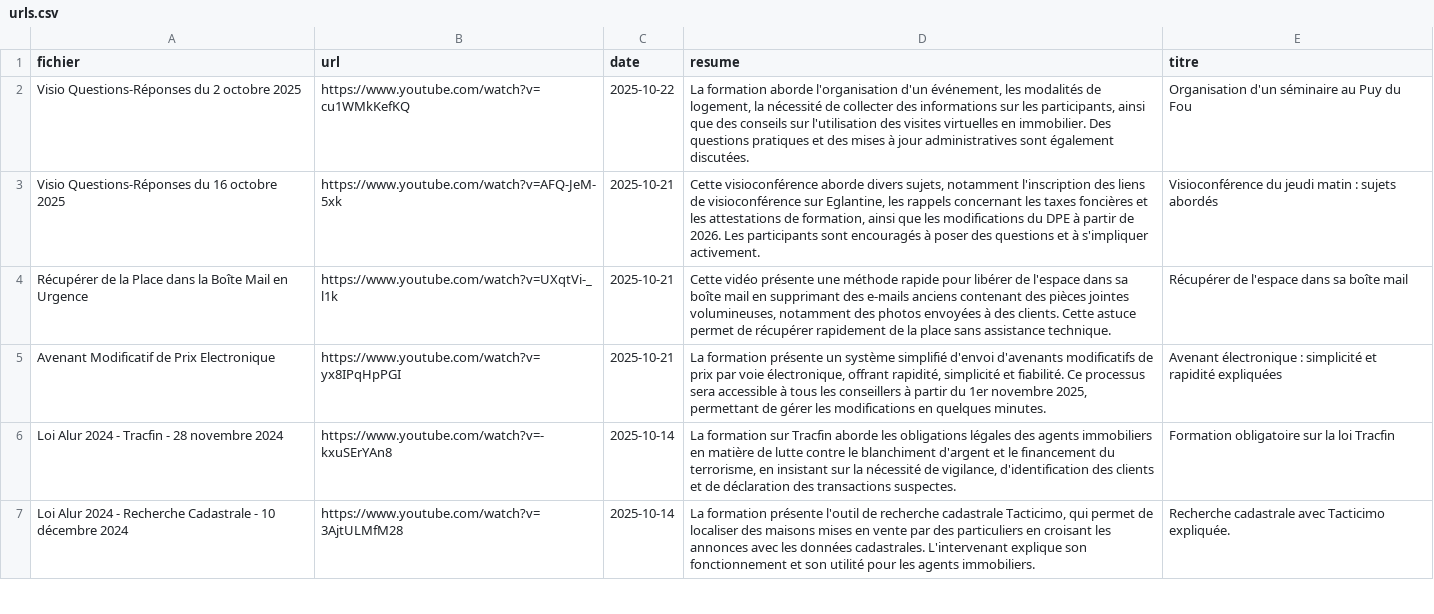
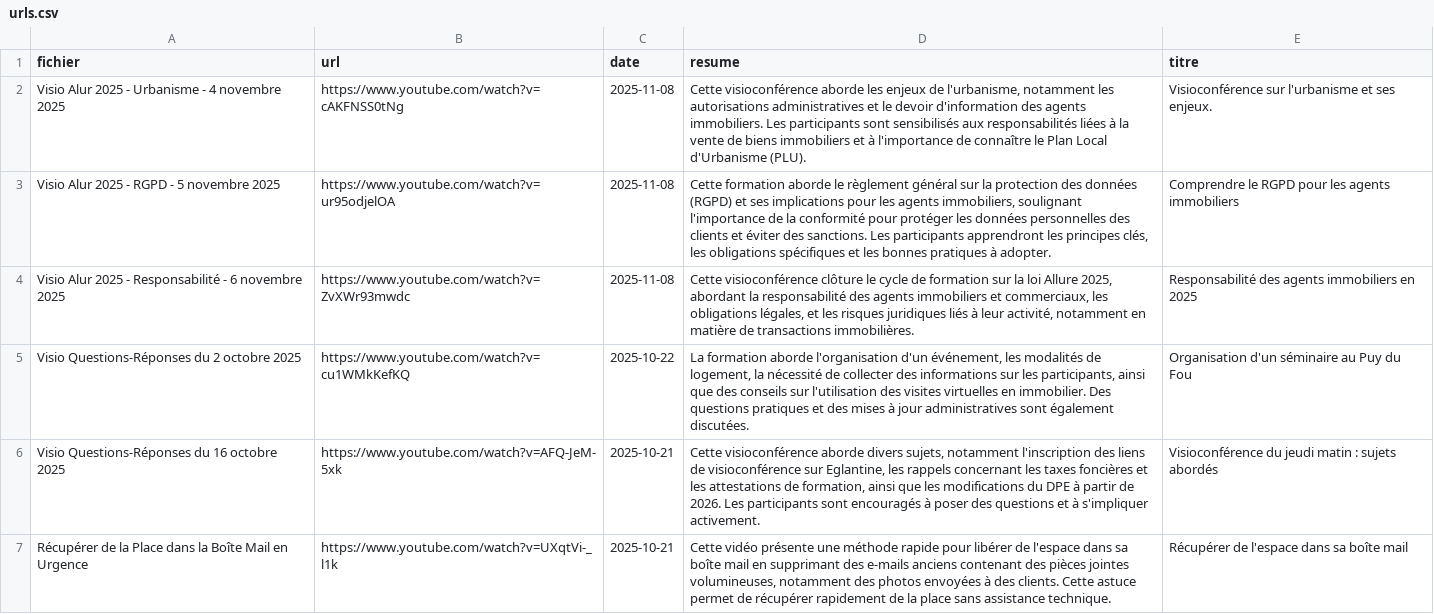
Before and after one commit to michelfritz/videosearch, a CSV file: urls.csv, drawn as a sheet; only a part is shown; the shorter side is filled out with more unchanged rows; the diff names each change by its address in the sheet, - before the commit and + after, or states it on an @@ line.

```diff
--- a/urls.csv
+++ b/urls.csv
+row 2: Visio Alur 2025 - Urbanisme - 4 novembre 2025 | https://www.youtube.com/watch?v=cAKFNSS0tNg | 2025-11-08 | Cette visioconférence aborde les enjeux de l'urbanisme, notamment les autorisations administratives et le devoir d'information des agents immobiliers. Les participants sont sensibilisés aux responsabilités liées à la vente de biens immobiliers et à l'importance de connaître le Plan Local d'Urbanisme (PLU). | Visioconférence sur l'urbanisme et ses enjeux.
+row 3: Visio Alur 2025 - RGPD - 5 novembre 2025 | https://www.youtube.com/watch?v=ur95odjelOA | 2025-11-08 | Cette formation aborde le règlement général sur la protection des données (RGPD) et ses implications pour les agents immobiliers, soulignant l'importance de la conformité pour protéger les données personnelles des clients et éviter des sanctions. Les participants apprendront les principes clés, les obligations spécifiques et les bonnes pratiques à adopter. | Comprendre le RGPD pour les agents immobiliers
+row 4: Visio Alur 2025 - Responsabilité - 6 novembre 2025 | https://www.youtube.com/watch?v=ZvXWr93mwdc | 2025-11-08 | Cette visioconférence clôture le cycle de formation sur la loi Allure 2025, abordant la responsabilité des agents immobiliers et commerciaux, les obligations légales, et les risques juridiques liés à leur activité, notamment en matière de transactions immobilières. | Responsabilité des agents immobiliers en 2025
```
Also changed, not shown: idees.csv, themes.csv, 5 other files.
